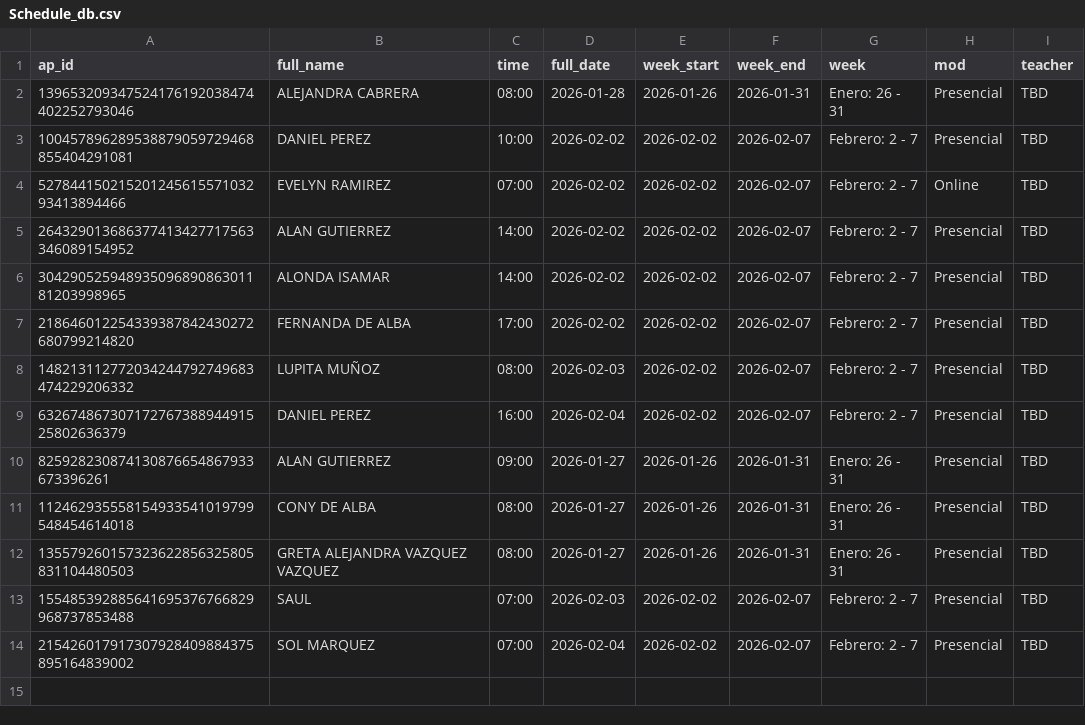
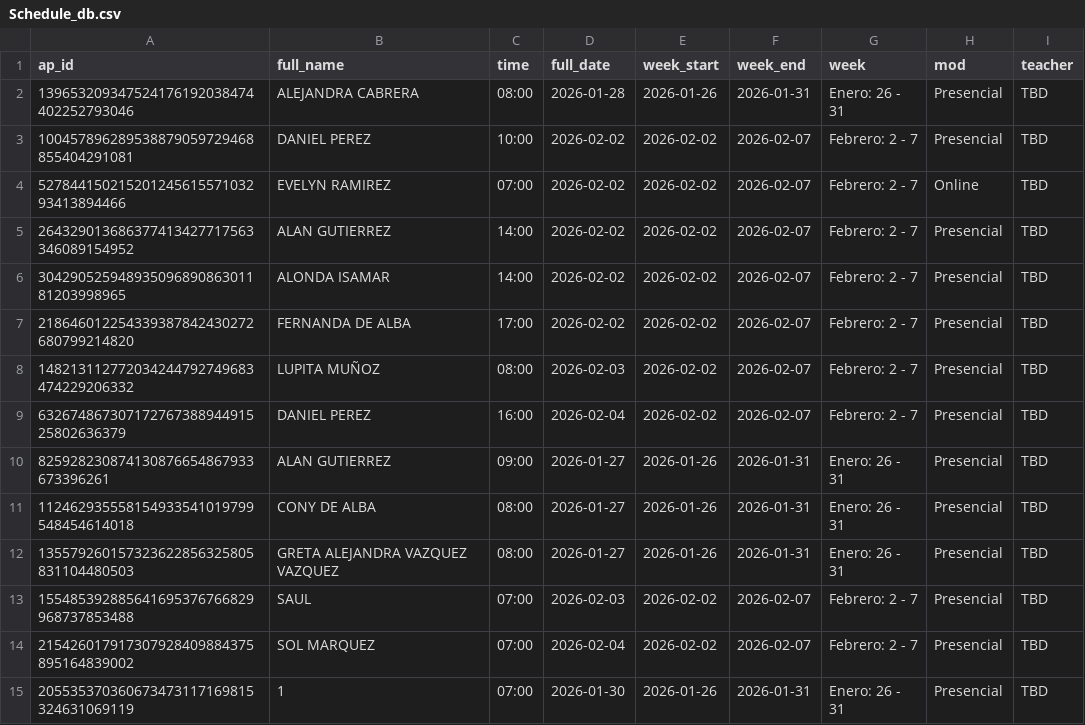
Before and after one commit to JorgeRito/english-chat-class, a CSV file: backend/Schedule_db.csv, drawn as a sheet.

```diff
--- a/backend/Schedule_db.csv
+++ b/backend/Schedule_db.csv
@@ -14 +14,2 @@ ap_id,full_name,time,full_date,week_start,week_end,week,mod,teacher
 215426017917307928409884375895164839002,SOL MARQUEZ,07:00,2026-02-04,2026-02-02,2026-02-07,Febrero: 2 - 7,Presencial,TBD
+205535370360673473117169815324631069119,1,07:00,2026-01-30,2026-01-26,2026-01-31,Enero: 26 - 31,Presencial,TBD
```
Also changed, not shown: 3 other files.
